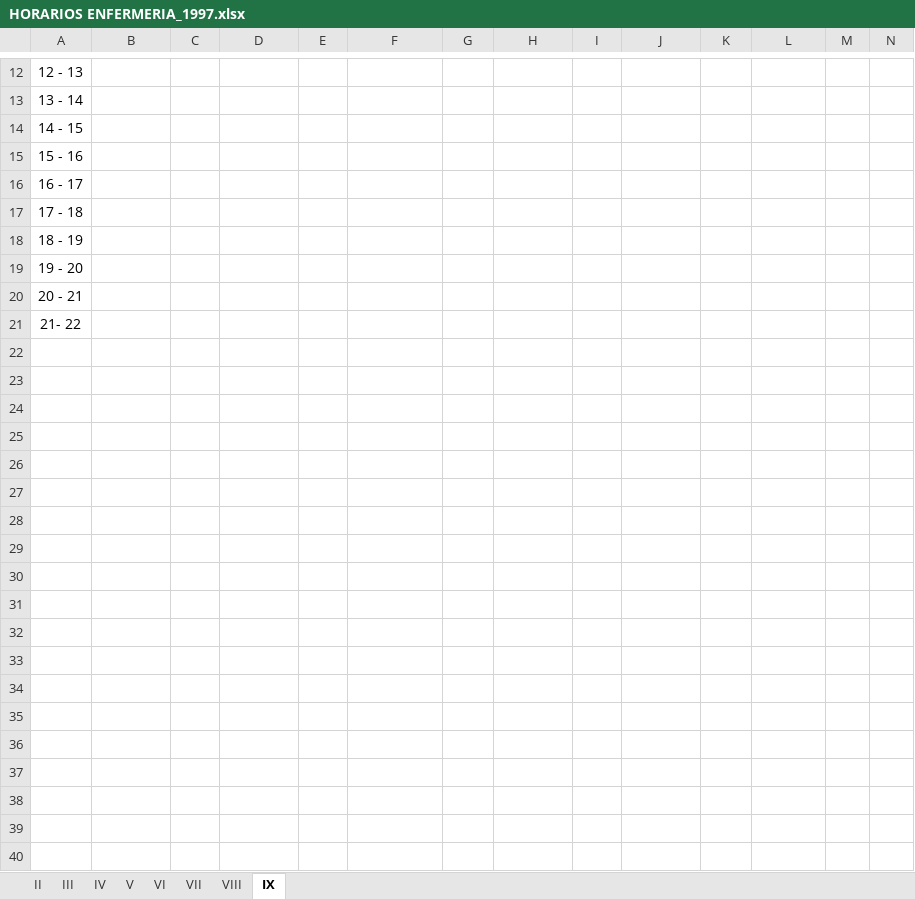
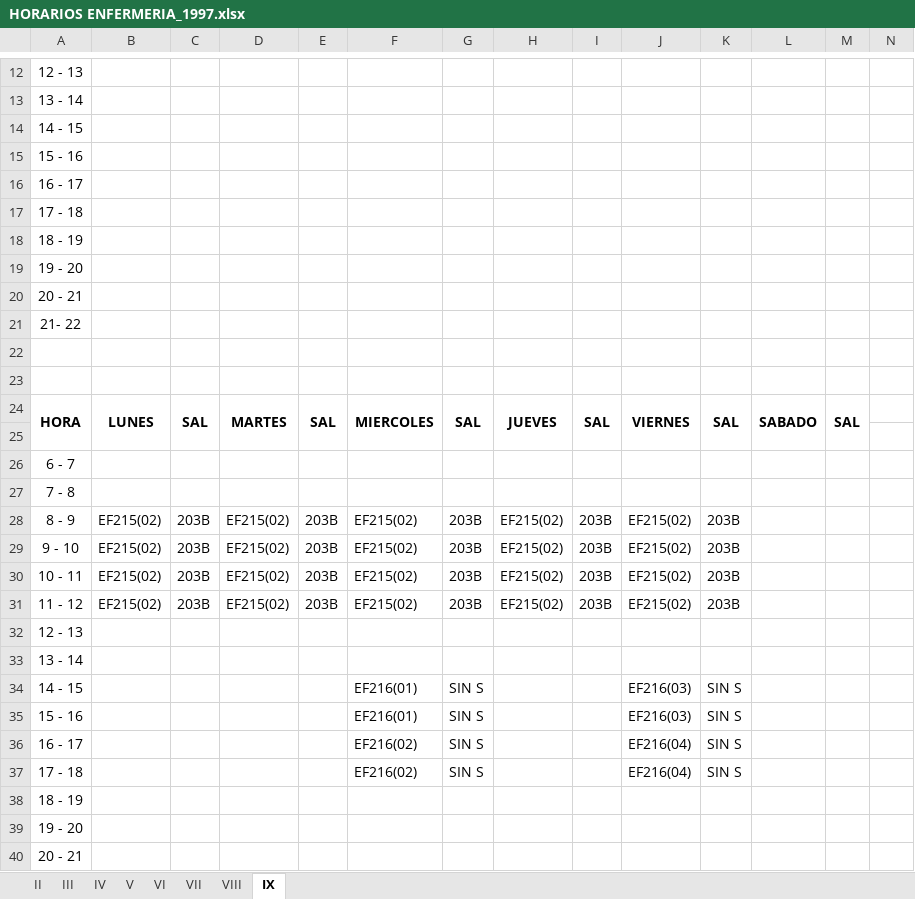
Before and after one commit to omairatapias/SALUD, an Excel workbook: Enfermeria/HORARIOS ENFERMERIA_1997.xlsx, sheet IX, drawn as a sheet; only a part is shown, gaps mark what is left out; the shorter side is filled out with more unchanged rows; values as stored, in another font and other column widths than the file's, no borders; rows hold the shown columns only; the diff covers the shown part only; the diff names each change by its address in the sheet, - before the commit and + after, or states it on an @@ line.

```diff
--- a/Enfermeria/HORARIOS ENFERMERIA_1997.xlsx (sheet IX)
+++ b/Enfermeria/HORARIOS ENFERMERIA_1997.xlsx (sheet IX)
+row 18: 18 - 19
+row 19: 19 - 20
+row 20: 20 - 21
+row 21: 21- 22
+row 22: (empty)
+row 23: (empty)
+row 24: HORA | LUNES | SAL | MARTES | SAL | MIERCOLES | SAL | JUEVES | SAL | VIERNES | SAL | SABADO | SAL
+row 25: (empty)
+row 26: 6 - 7
+row 27: 7 - 8
+row 28: 8 - 9 | EF215(02) | 203B | EF215(02) | 203B | EF215(02) | 203B | EF215(02) | 203B | EF215(02) | 203B
+row 29: 9 - 10 | EF215(02) | 203B | EF215(02) | 203B | EF215(02) | 203B | EF215(02) | 203B | EF215(02) | 203B
+row 30: 10 - 11 | EF215(02) | 203B | EF215(02) | 203B | EF215(02) | 203B | EF215(02) | 203B | EF215(02) | 203B
+row 31: 11 - 12 | EF215(02) | 203B | EF215(02) | 203B | EF215(02) | 203B | EF215(02) | 203B | EF215(02) | 203B
+row 32: 12 - 13
+row 33: 13 - 14
+row 34: 14 - 15 |  |  |  |  | EF216(01) | SIN S |  |  | EF216(03) | SIN S
+row 35: 15 - 16 |  |  |  |  | EF216(01) | SIN S |  |  | EF216(03) | SIN S
+row 36: 16 - 17 |  |  |  |  | EF216(02) | SIN S |  |  | EF216(04) | SIN S
+row 37: 17 - 18 |  |  |  |  | EF216(02) | SIN S |  |  | EF216(04) | SIN S
```
Also changed, not shown: 4 added rows, 4 removed rows, 10 edited cells, cell formats and merged cells elsewhere in this sheet, sheet VIII, sheet IV, sheet V, sheet VII, sheet VI, sheet III, 1 more sheet.
